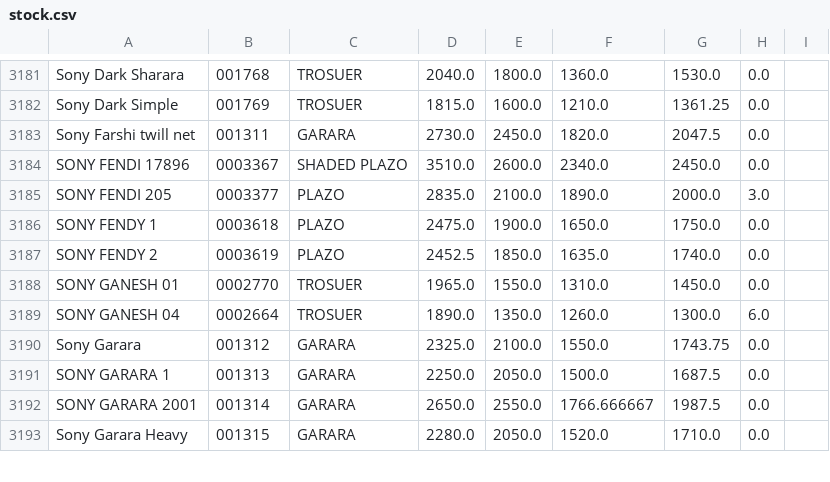
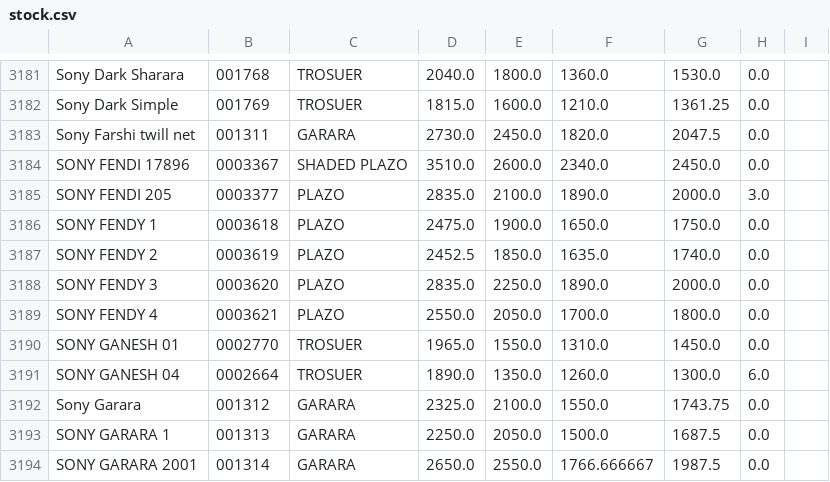
Before and after one commit to srfashoinned/srpsdlist, a CSV file: stock.csv, drawn as a sheet; only a part is shown, gaps mark what is left out; the shorter side is filled out with more unchanged rows.

Commit message:
Auto stock update

```diff
--- a/stock.csv
+++ b/stock.csv
@@ -3187,2 +3187,4 @@ SONY FENDY 1,0003618,PLAZO,2475.0,1900.0,1650.0,1750.0,0.0
 SONY FENDY 2,0003619,PLAZO,2452.5,1850.0,1635.0,1740.0,0.0
+SONY FENDY 3,0003620,PLAZO,2835.0,2250.0,1890.0,2000.0,0.0
+SONY FENDY 4,0003621,PLAZO,2550.0,2050.0,1700.0,1800.0,0.0
 SONY GANESH 01,0002770,TROSUER,1965.0,1550.0,1310.0,1450.0,0.0
```
Also changed, not shown: 1 other file.
